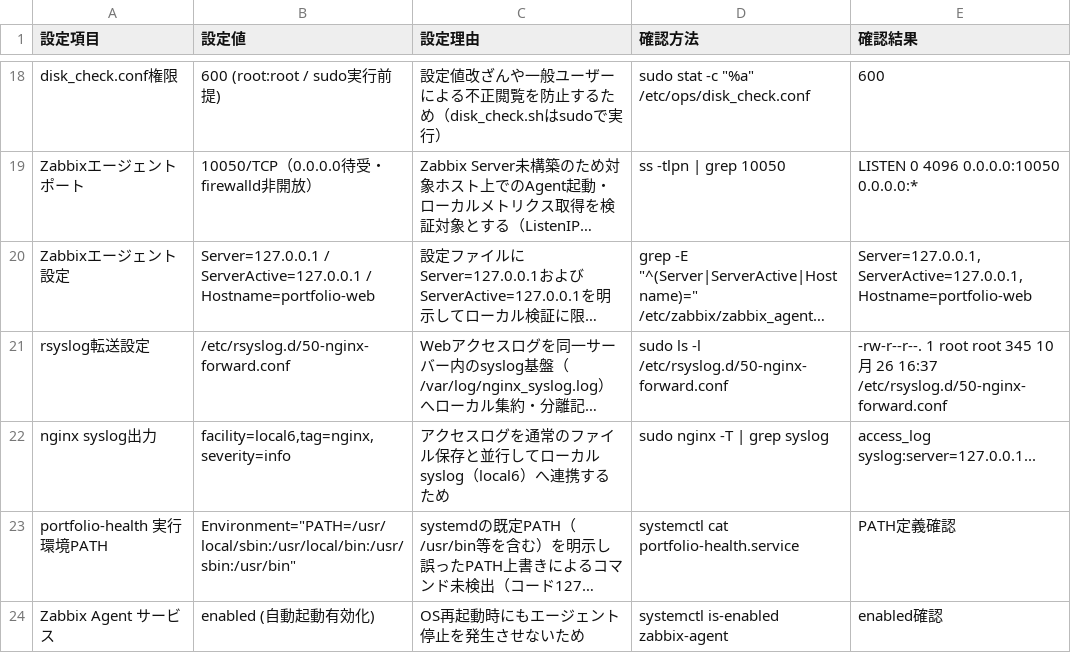
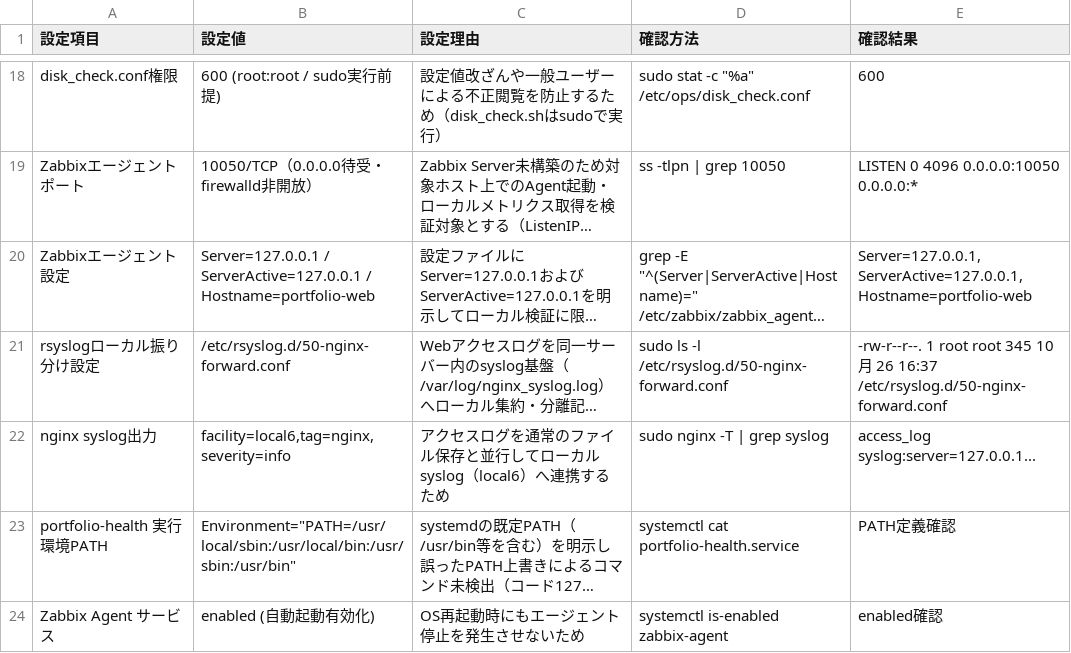
Before and after one commit to tsdeportfolio/aws-linux-hybrid-portfolio, a CSV file: docs/parameters.csv, drawn as a sheet; only a part is shown, gaps mark what is left out; long unchanged cells end in …; the diff names each change by its address in the sheet, - before the commit and + after, or states it on an @@ line.

Commit message:
docs: parameters.csvのrsyslog項目名統一およびIGWアタッチ説明の表現を修正

```diff
--- a/docs/parameters.csv
+++ b/docs/parameters.csv
-A21 (設定項目): rsyslog転送設定
+A21 (設定項目): rsyslogローカル振り分け設定
```
Also changed, not shown: 1 other file.
